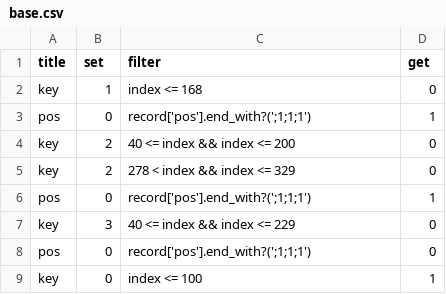
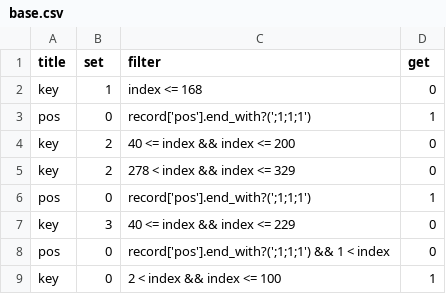
Before and after one commit to VirtualNetworks/ex-eq19.github.io, a CSV file: docs/assets/primes/numberGenerator/python/prime_lists/_data/base.csv, drawn as a sheet.

Commit message:
Update base.csv

```diff
--- a/docs/assets/primes/numberGenerator/python/prime_lists/_data/base.csv
+++ b/docs/assets/primes/numberGenerator/python/prime_lists/_data/base.csv
@@ -7,3 +7,3 @@ pos,0,"record['pos'].end_with?(';1;1;1')",1
 key,3,"40 <= index && index <= 229",0
-pos,0,"record['pos'].end_with?(';1;1;1')",0
-key,0,"index <= 100",1
+pos,0,"record['pos'].end_with?(';1;1;1') && 1 < index",0
+key,0,"2 < index && index <= 100",1
```
